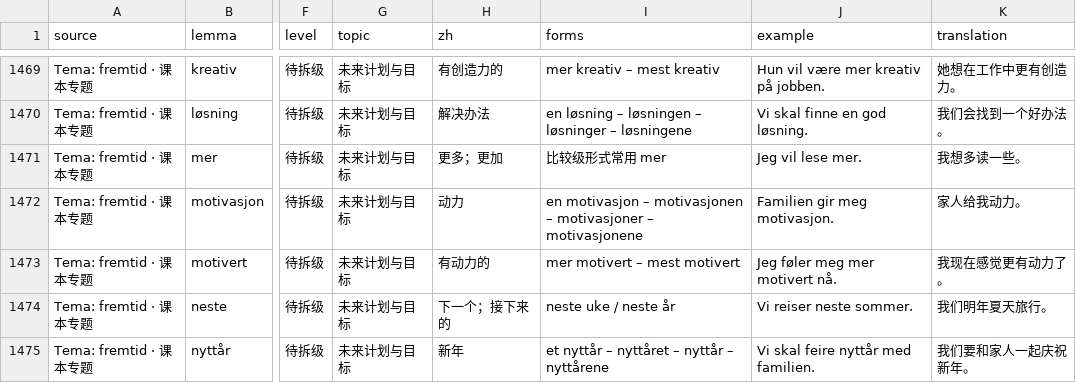
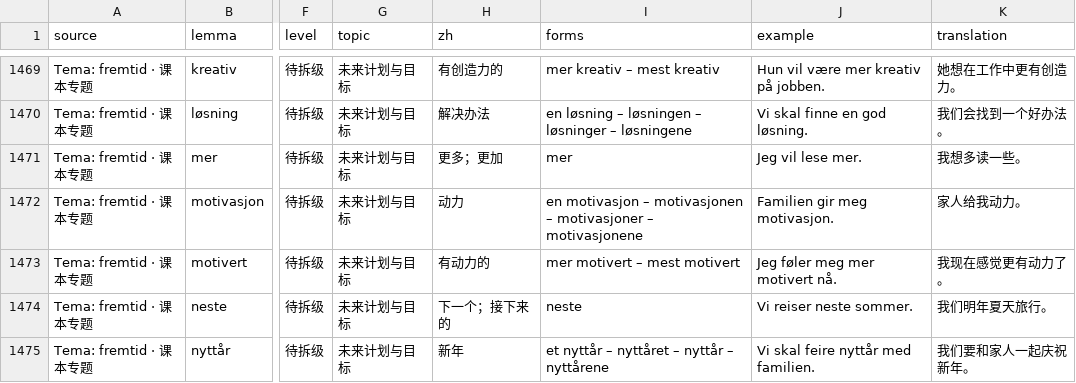
Before and after one commit to chengw1121/NorweigenLearn, a CSV file: vocabulary-inventory.csv, drawn as a sheet; only a part is shown, gaps mark what is left out; the diff covers the shown part only; the diff names each change by its address in the sheet, - before the commit and + after, or states it on an @@ line.

Commit message:
Refine cross-lemma forms and topic vocabulary data

```diff
--- a/vocabulary-inventory.csv
+++ b/vocabulary-inventory.csv
-I1471 (forms): 比较级形式常用 mer
+I1471 (forms): mer
-I1474 (forms): neste uke / neste år
+I1474 (forms): neste
```
Also changed, not shown: 4 edited cells elsewhere in this file, vocabulary-1400-review.csv, vocabulary-candidate-pool.csv, 7 other files.
